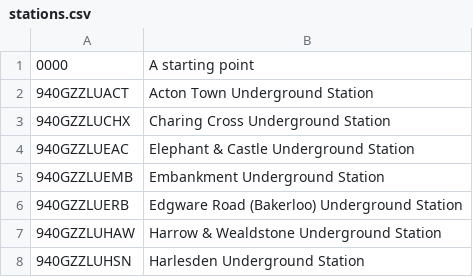
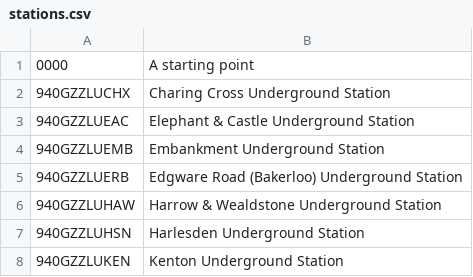
Before and after one commit to Marion34-dev/CommuteCompanionApp, a CSV file: src/main/resources/stations.csv, drawn as a sheet; only a part is shown; the shorter side is filled out with more unchanged rows; the diff names each change by its address in the sheet, - before the commit and + after, or states it on an @@ line.

```diff
--- a/src/main/resources/stations.csv
+++ b/src/main/resources/stations.csv
-row 2: 940GZZLUACT | Acton Town Underground Station
```
Also changed, not shown: target/classes/stations.csv, 25 other files.
